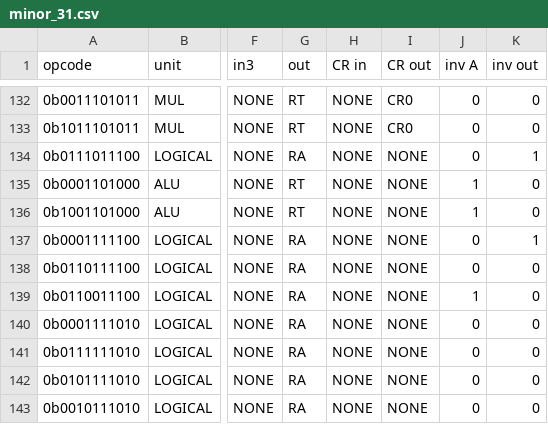
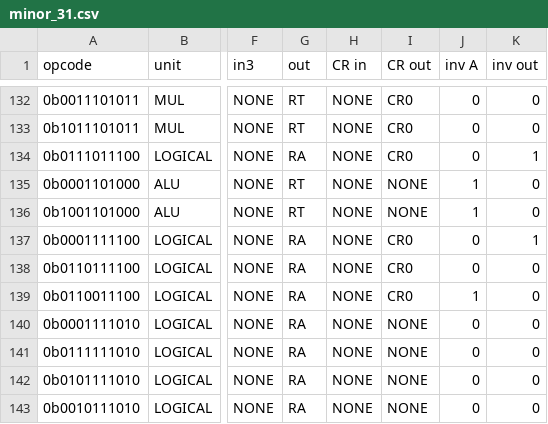
Before and after one commit to programmerjake/libre-soc-wiki, a CSV file: openpower/isatables/minor_31.csv, drawn as a sheet; only a part is shown, gaps mark what is left out; the diff names each change by its address in the sheet, - before the commit and + after, or states it on an @@ line.

Commit message:
missing output_cr field in and/or/nor

```diff
--- a/openpower/isatables/minor_31.csv
+++ b/openpower/isatables/minor_31.csv
-I134 (CR out): NONE
+I134 (CR out): CR0
-I137:I139 (CR out): NONE
+I137:I139 (CR out): CR0
```
